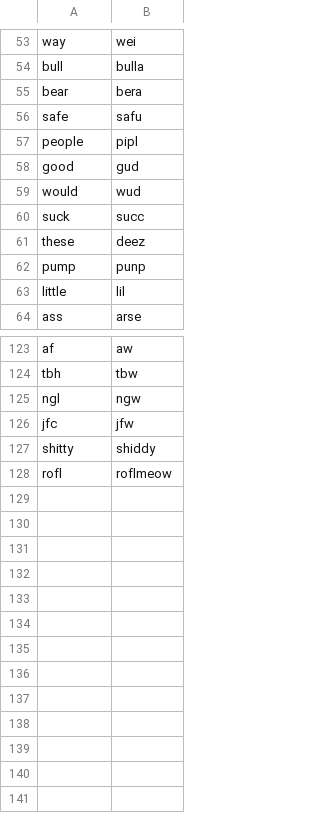
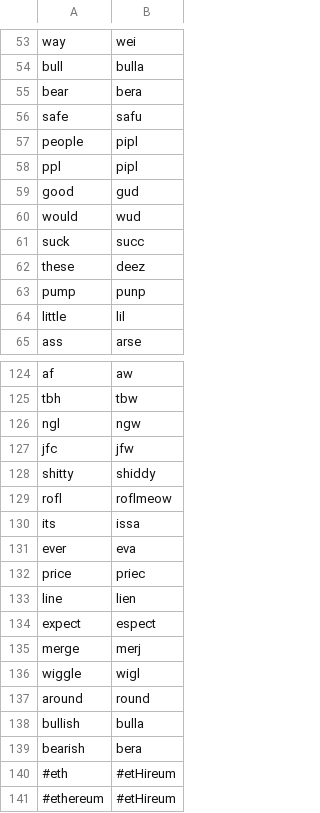
Before and after one commit to mgabbi/smolquote, a CSV file: lang.csv, drawn as a sheet; only a part is shown, gaps mark what is left out; the diff names each change by its address in the sheet, - before the commit and + after, or states it on an @@ line.

```diff
--- a/lang.csv
+++ b/lang.csv
+row 58: ppl | pipl
+row 130: its | issa
+row 131: ever | eva
+row 132: price | priec
+row 133: line | lien
+row 134: expect | espect
+row 135: merge | merj
+row 136: wiggle | wigl
+row 137: around | round
+row 138: bullish | bulla
+row 139: bearish | bera
+row 140: #eth | #etHireum
+row 141: #ethereum | #etHireum
```
Also changed, not shown: 10 other files.
